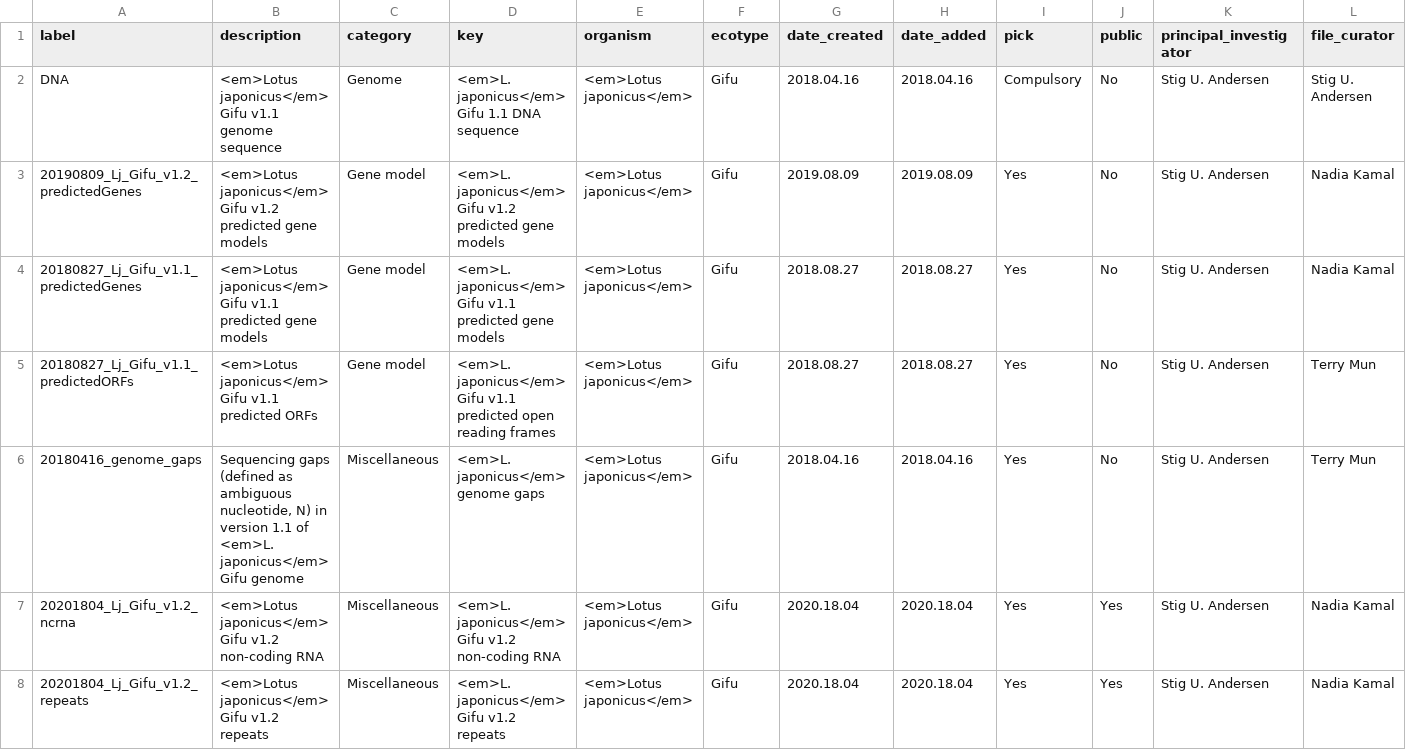
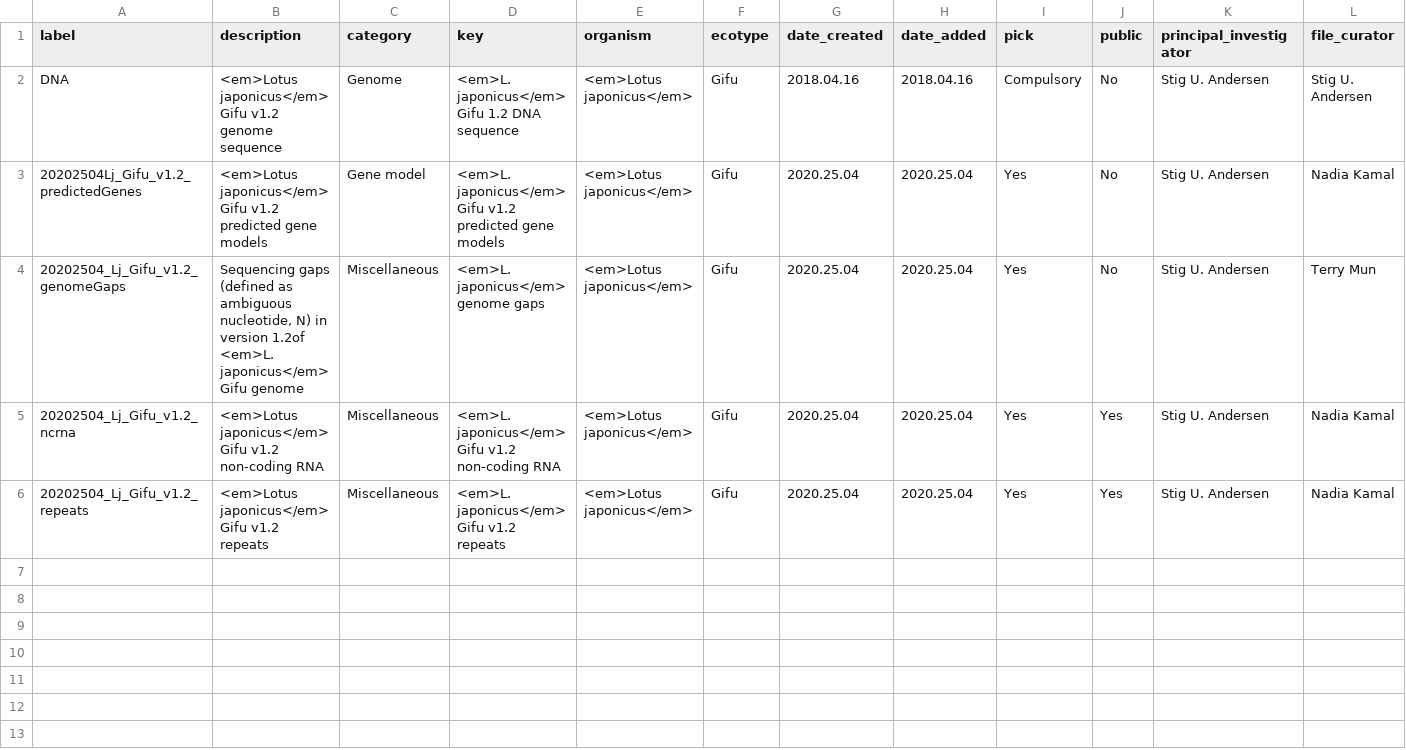
Before and after one commit to lotusbase/lotus.au.dk, a CSV file: src/gatekeeper/genome/genomes/lotus-japonicus/gifu/v1.2/trackMetadata.1.csv, drawn as a sheet; only a part is shown; removed rows and columns are numbered as before the commit, all else as after; rows hold the shown columns only; the diff names each change by its address in the sheet, - before the commit and + after, or states it on an @@ line.

```diff
--- a/src/gatekeeper/genome/genomes/lotus-japonicus/gifu/v1.2/trackMetadata.1.csv
+++ b/src/gatekeeper/genome/genomes/lotus-japonicus/gifu/v1.2/trackMetadata.1.csv
-B2 (description): …japonicus</em> Gifu v1.1 genome sequence
+B2 (description): …japonicus</em> Gifu v1.2 genome sequence
-D2 (key): <em>L. japonicus</em> Gifu 1.1 DNA sequence
+D2 (key): <em>L. japonicus</em> Gifu 1.2 DNA sequence
-A3 (label): 20190809_Lj_Gifu_v1.2_predictedGenes
+A3 (label): 20202504Lj_Gifu_v1.2_predictedGenes
-G3 (date_created): 2019.08.09
+G3 (date_created): 2020.25.04
-H3 (date_added): 2019.08.09
+H3 (date_added): 2020.25.04
-row 4: 20180827_Lj_Gifu_v1.1_predictedGenes | <em>Lotus japonicus</em> Gifu v1.1 predicted gene models | Gene model | <em>L. japonicus</em> Gifu v1.1 predicted gene models | <em>Lotus japonicus</em> | Gifu | 2018.08.27 | 2018.08.27 | Yes | No | Stig U. Andersen | Nadia Kamal
-row 5: 20180827_Lj_Gifu_v1.1_predictedORFs | <em>Lotus japonicus</em> Gifu v1.1 predicted ORFs | Gene model | <em>L. japonicus</em> Gifu v1.1 predicted open reading frames | <em>Lotus japonicus</em> | Gifu | 2018.08.27 | 2018.08.27 | Yes | No | Stig U. Andersen | Terry Mun
-A4 (label): 20180416_genome_gaps
+A4 (label): 20202504_Lj_Gifu_v1.2_genomeGaps
-B4 (description): …in version 1.1 of <em>L. japonicus</em>…
+B4 (description): …in version 1.2of <em>L. japonicus</em>…
-G4 (date_created): 2018.04.16
+G4 (date_created): 2020.25.04
-H4 (date_added): 2018.04.16
+H4 (date_added): 2020.25.04
-A5 (label): 20201804_Lj_Gifu_v1.2_ncrna
+A5 (label): 20202504_Lj_Gifu_v1.2_ncrna
-G5:G6 (date_created): 2020.18.04
+G5:G6 (date_created): 2020.25.04
-H5:H6 (date_added): 2020.18.04
+H5:H6 (date_added): 2020.25.04
-A6 (label): 20201804_Lj_Gifu_v1.2_repeats
+A6 (label): 20202504_Lj_Gifu_v1.2_repeats
```
Also changed, not shown: src/gatekeeper/genome/genomes/lotus-japonicus/gifu/v1.2/trackMetadata.public.csv, 2 other files.
